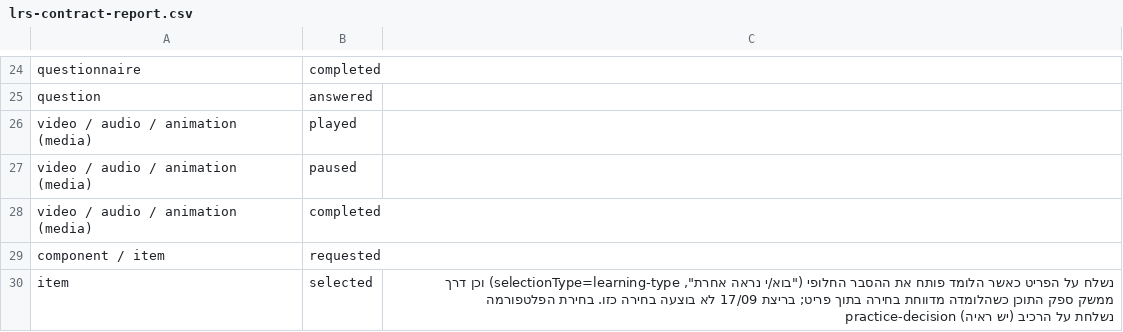
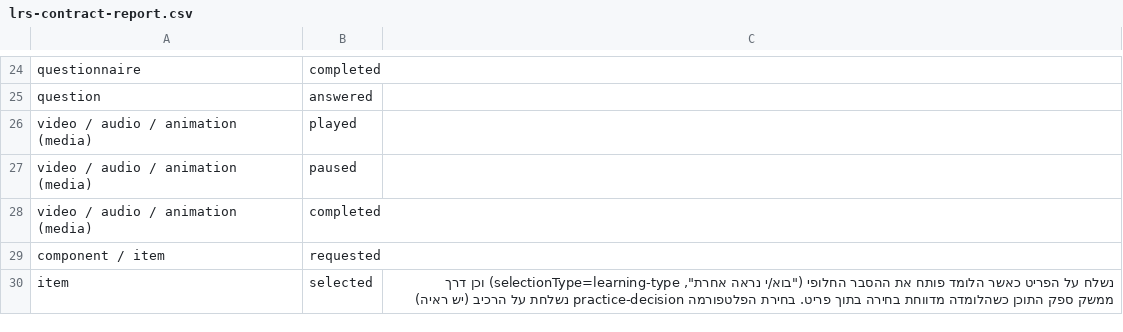
Before and after one commit to UBTECH-ORGANIZATION/yuvi-720, a CSV file: docs/LRS/lrs-contract-report.csv, drawn as a sheet; only a part is shown, gaps mark what is left out.

```diff
--- a/docs/LRS/lrs-contract-report.csv
+++ b/docs/LRS/lrs-contract-report.csv
@@ -29,2 +29,2 @@ video / audio / animation (media),completed,
 component / item,requested,
-item,selected,"נשלח על הפריט כאשר הלומד פותח את ההסבר החלופי (""בוא/י נראה אחרת"", selectionType=learning-type) וכן דרך ממשק ספק התוכן כשהלומדה מדווחת בחירה בתוך פריט; בריצת 17/09 לא בוצעה בחירה כזו. בחירת הפלטפורמה practice-decision נשלחת על הרכיב (יש ראיה)"
+item,selected,"נשלח על הפריט כאשר הלומד פותח את ההסבר החלופי (""בוא/י נראה אחרת"", selectionType=learning-type) וכן דרך ממשק ספק התוכן כשהלומדה מדווחת בחירה בתוך פריט. בחירת הפלטפורמה practice-decision נשלחת על הרכיב (יש ראיה)"
```
Also changed, not shown: 2 other files.
